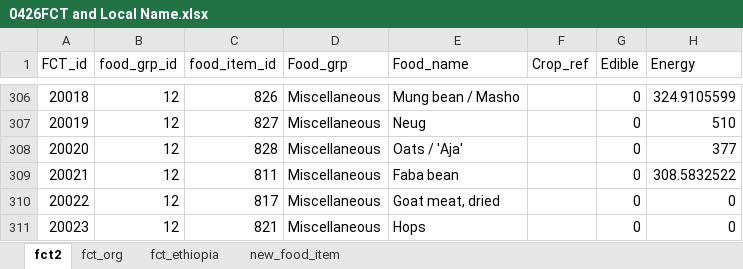
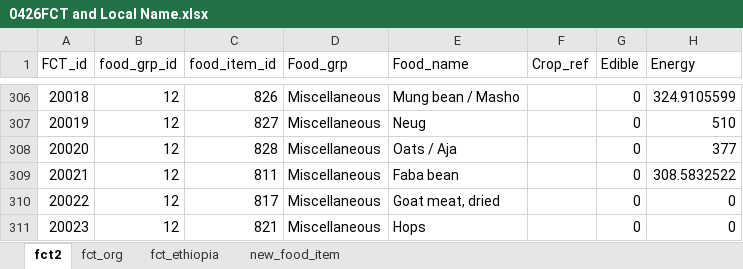
Before and after one commit to snakada1615/ifna_pwa02, an Excel workbook: backdata/0426FCT and Local Name.xlsx, sheet fct2, drawn as a sheet; only a part is shown, gaps mark what is left out; values as stored, in another font and other column widths than the file's, no borders; the diff names each change by its address in the sheet, - before the commit and + after, or states it on an @@ line.

```diff
--- a/backdata/0426FCT and Local Name.xlsx (sheet fct2)
+++ b/backdata/0426FCT and Local Name.xlsx (sheet fct2)
-E308 (Food_name): Oats / 'Aja'
+E308 (Food_name): Oats / Aja
```
Also changed, not shown: formulas that keep their value, 2 other files.
